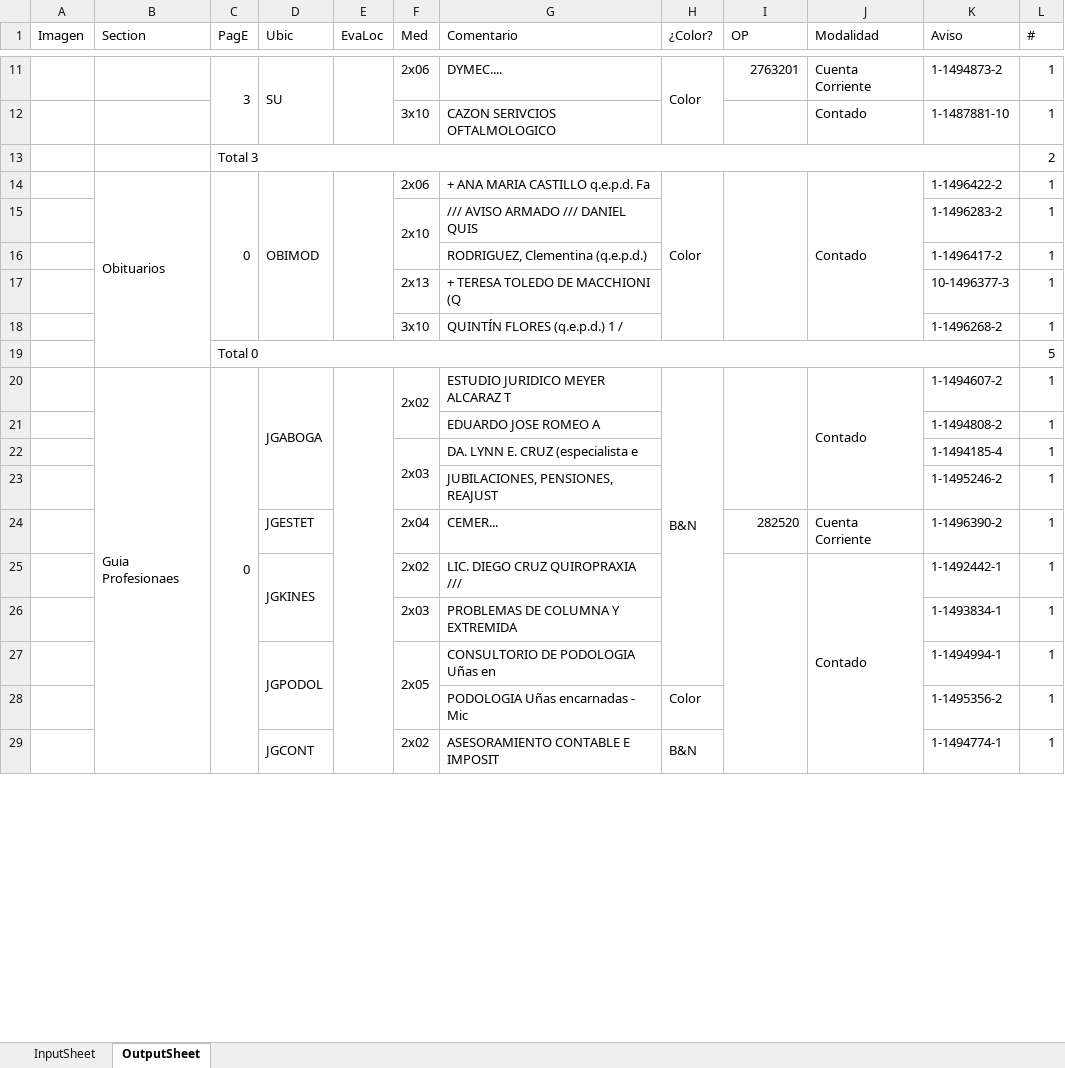
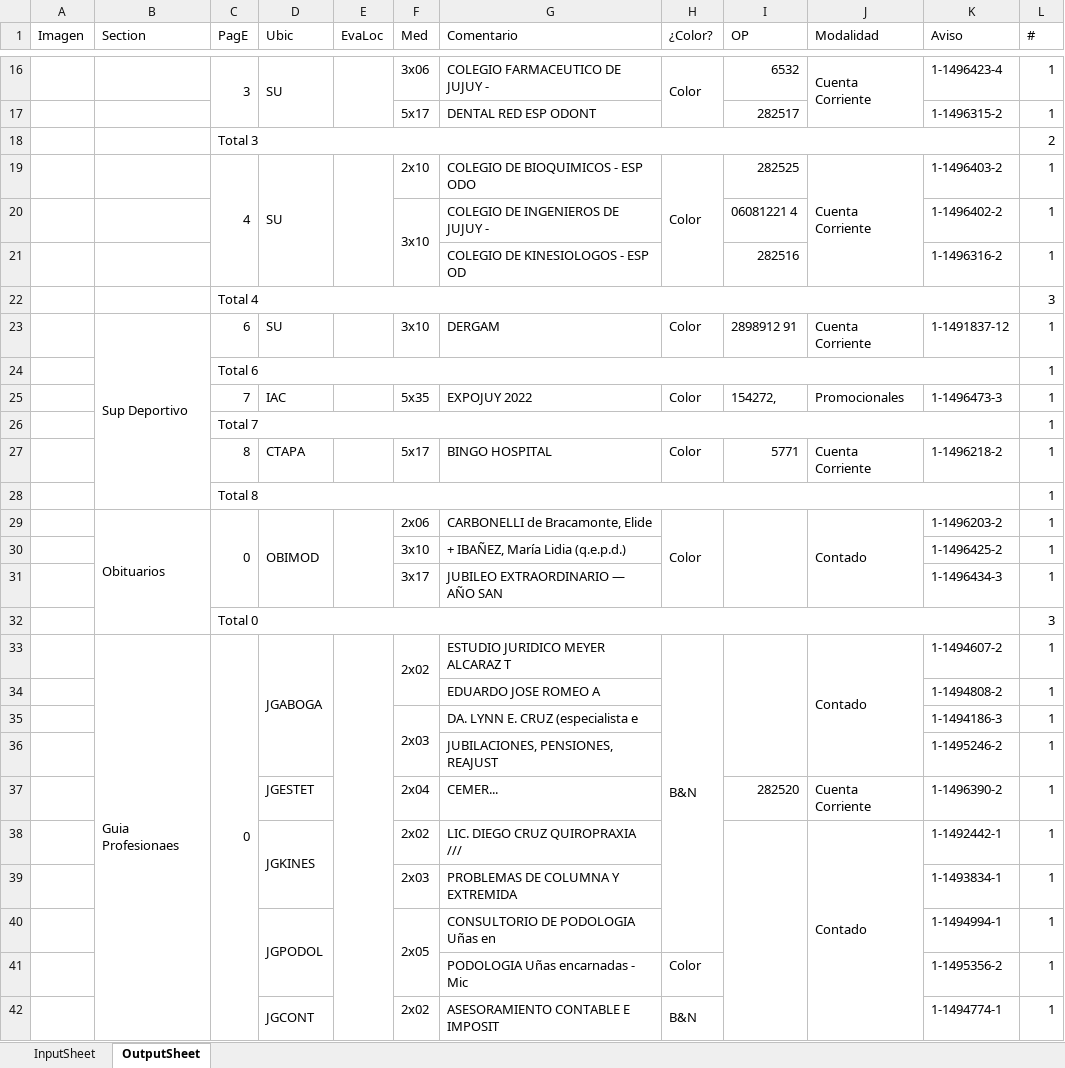
Before and after one commit to zherar7ordoya/AP5, an Excel workbook: Xtras/MSExcel/CDP.xlsm, sheet OutputSheet, drawn as a sheet; only a part is shown, gaps mark what is left out; values as stored, in another font and other column widths than the file's, no cell formats; conditional formats not drawn; removed rows and columns are numbered as before the commit, all else as after; the diff covers the shown part only; the diff names each change by its address in the sheet, - before the commit and + after, or states it on an @@ line.

```diff
--- a/Xtras/MSExcel/CDP.xlsm (sheet OutputSheet)
+++ b/Xtras/MSExcel/CDP.xlsm (sheet OutputSheet)
-F16 (Med): 2x06
+F16 (Med): 3x06
-G16 (Comentario): DYMEC....
+G16 (Comentario): COLEGIO FARMACEUTICO DE JUJUY -
-I16 (OP): 2763201
+I16 (OP): 6532
+J16:J17 merged
-K16 (Aviso): 1-1494873-2
+K16 (Aviso): 1-1496423-4
-row 12:  |  |  |  |  | 3x10 | CAZON SERIVCIOS OFTALMOLOGICO |  |  | Contado | 1-1487881-10 | 1
+row 17:  |  |  |  |  | 5x17 | DENTAL RED ESP ODONT |  | 282517 |  | 1-1496315-2 | 1
+row 19:  |  | 4 | SU |  | 2x10 | COLEGIO DE BIOQUIMICOS - ESP ODO | Color | 282525 | Cuenta Corriente | 1-1496403-2 | 1
+row 20:  |  |  |  |  | 3x10 | COLEGIO DE INGENIEROS DE JUJUY - |  | 06081221 4 |  | 1-1496402-2 | 1
+row 21:  |  |  |  |  |  | COLEGIO DE KINESIOLOGOS - ESP OD |  | 282516 |  | 1-1496316-2 | 1
+row 22:  |  | Total 4 |  |  |  |  |  |  |  |  | 3
+row 23:  | Sup Deportivo | 6 | SU |  | 3x10 | DERGAM | Color | 2898912 91 | Cuenta Corriente | 1-1491837-12 | 1
+row 24:  |  | Total 6 |  |  |  |  |  |  |  |  | 1
+row 25:  |  | 7 | IAC |  | 5x35 | EXPOJUY 2022 | Color | 154272, | Promocionales | 1-1496473-3 | 1
+row 26:  |  | Total 7 |  |  |  |  |  |  |  |  | 1
+row 27:  |  | 8 | CTAPA |  | 5x17 | BINGO HOSPITAL | Color | 5771 | Cuenta Corriente | 1-1496218-2 | 1
+row 28:  |  | Total 8 |  |  |  |  |  |  |  |  | 1
-G29 (Comentario): + ANA MARIA CASTILLO q.e.p.d. Fa
+G29 (Comentario): CARBONELLI de Bracamonte, Elide
-K29 (Aviso): 1-1496422-2
+K29 (Aviso): 1-1496203-2
-row 15:  |  |  |  |  | 2x10 | /// AVISO ARMADO /// DANIEL QUIS |  |  |  | 1-1496283-2 | 1
-row 16:  |  |  |  |  |  | RODRIGUEZ, Clementina (q.e.p.d.) |  |  |  | 1-1496417-2 | 1
-row 17:  |  |  |  |  | 2x13 | + TERESA TOLEDO DE MACCHIONI (Q |  |  |  | 10-1496377-3 | 1
-G30 (Comentario): QUINTÍN FLORES (q.e.p.d.) 1 /
+G30 (Comentario): + IBAÑEZ, María Lidia (q.e.p.d.)
-K30 (Aviso): 1-1496268-2
+K30 (Aviso): 1-1496425-2
-row 19:  |  | Total 0 |  |  |  |  |  |  |  |  | 5
+row 31:  |  |  |  |  | 3x17 | JUBILEO EXTRAORDINARIO — AÑO SAN |  |  |  | 1-1496434-3 | 1
+row 32:  |  | Total 0 |  |  |  |  |  |  |  |  | 3
-K35 (Aviso): 1-1494185-4
+K35 (Aviso): 1-1494186-3
```
Also changed, not shown: 33 added rows, 16 removed rows, 1 moved row, 44 edited cells and merged cells elsewhere in this sheet, cell formats, hidden cells, 40 other files.
